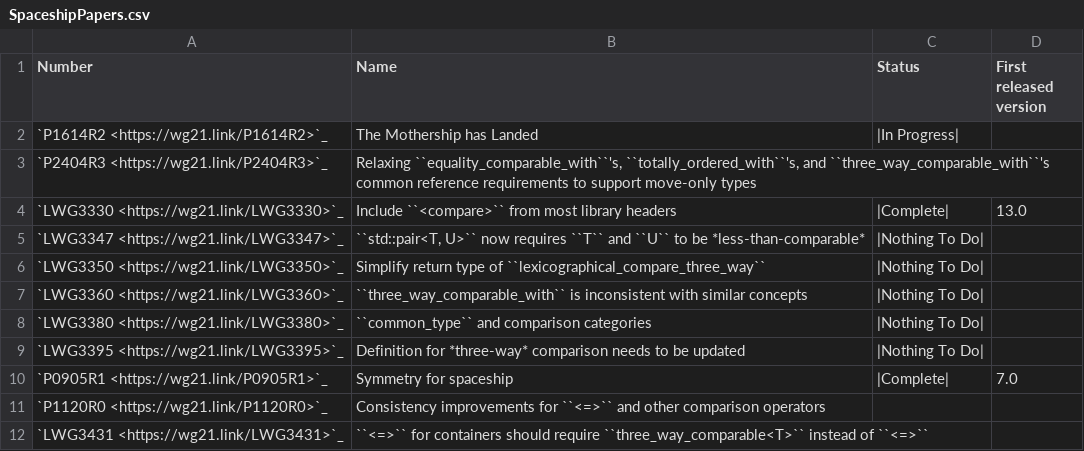
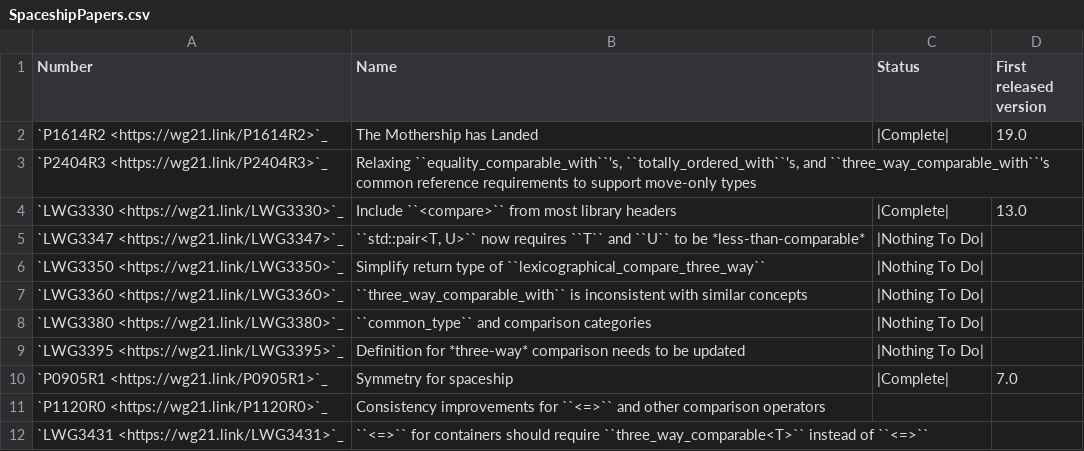
Before and after one commit to david-xl/llvm-project, a CSV file: libcxx/docs/Status/SpaceshipPapers.csv, drawn as a sheet.

```diff
--- a/libcxx/docs/Status/SpaceshipPapers.csv
+++ b/libcxx/docs/Status/SpaceshipPapers.csv
@@ -1,3 +1,3 @@
 "Number","Name","Status","First released version"
-`P1614R2 <https://wg21.link/P1614R2>`_,The Mothership has Landed,|In Progress|,
+`P1614R2 <https://wg21.link/P1614R2>`_,The Mothership has Landed,|Complete|,19.0
 `P2404R3 <https://wg21.link/P2404R3>`_,"Relaxing ``equality_comparable_with``'s, ``totally_ordered_with``'s, and ``three_way_comparable_with``'s common reference requirements to support move-only types",,
```
Also changed, not shown: libcxx/docs/Status/Cxx20Papers.csv, 7 other files.
